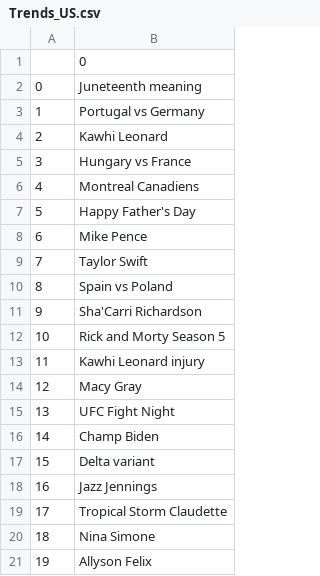
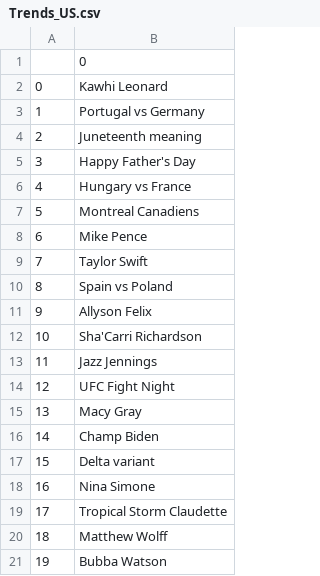
Before and after one commit to Jsgithubchannel/livetrends, a CSV file: Trends/Trends_US.csv, drawn as a sheet; removed rows and columns are numbered as before the commit, all else as after; the diff names each change by its address in the sheet, - before the commit and + after, or states it on an @@ line.

```diff
--- a/Trends/Trends_US.csv
+++ b/Trends/Trends_US.csv
@@ row 4 moved to row 2: 0 @@
@@ column A renumbered between rows 4 and 15 @@
@@ row 7 moved to row 5: 3 @@
+row 11: 9 | Allyson Felix
-B13: Rick and Morty Season 5
+B13: Jazz Jennings
-B14: Kawhi Leonard injury
+B14: UFC Fight Night
-row 15: 13 | UFC Fight Night
-row 18: 16 | Jazz Jennings
+row 18: 16 | Nina Simone
-B20: Nina Simone
+B20: Matthew Wolff
-B21: Allyson Felix
+B21: Bubba Watson
```
Also changed, not shown: Trends/Trends_kr.csv, 5 other files.
